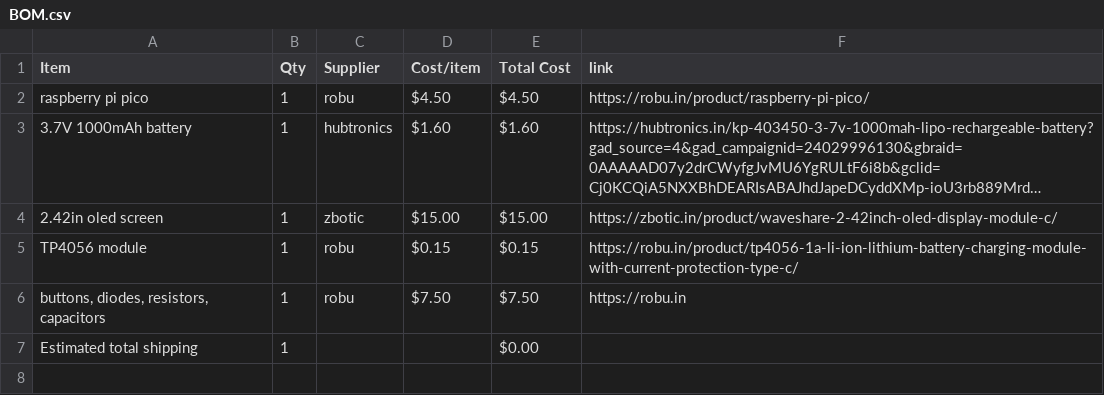
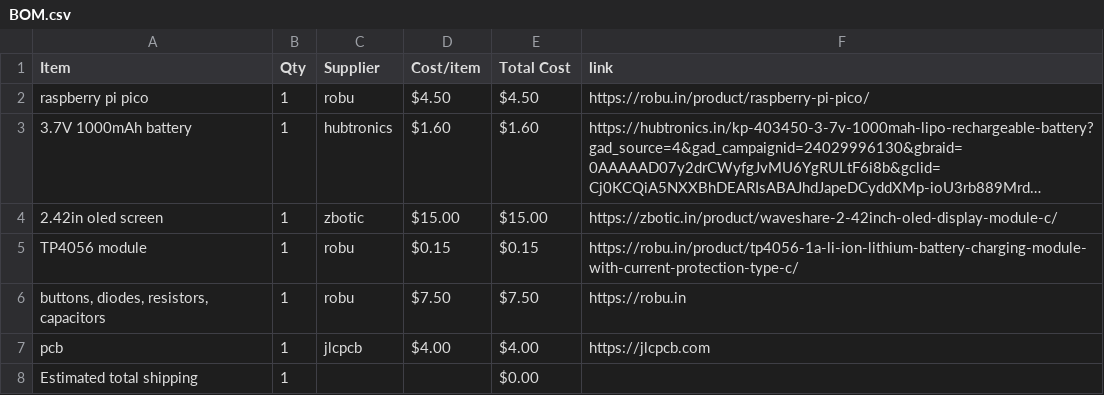
Before and after one commit to janavi2008/JPSine, a CSV file: BOM.csv, drawn as a sheet; long unchanged cells end in ….

Commit message:
Sync JPSine from Half Life

```diff
--- a/BOM.csv
+++ b/BOM.csv
@@ -6,2 +6,3 @@ TP4056 module,1,robu,$0.15,$0.15,https://robu.in/product/tp4056-1a-li-ion-lithiu
 "buttons, diodes, resistors, capacitors",1,robu,$7.50,$7.50,https://robu.in
+pcb,1,jlcpcb,$4.00,$4.00,https://jlcpcb.com
 Estimated total shipping,1,,,$0.00,
```
